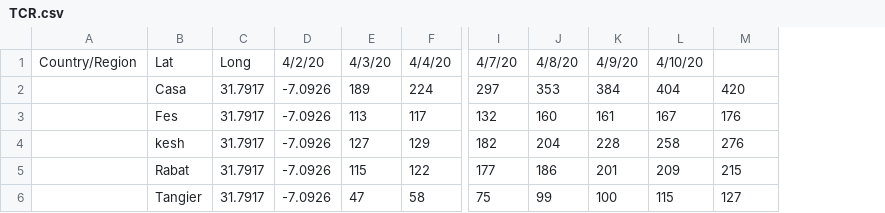
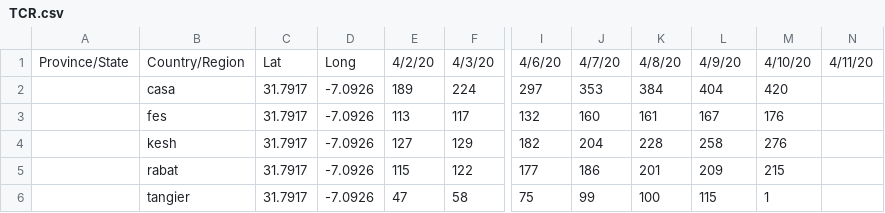
Before and after one commit to NCA-morocco/DATA, a CSV file: TCR.csv, drawn as a sheet; only a part is shown, gaps mark what is left out; removed rows and columns are numbered as before the commit, all else as after; rows hold the shown columns only; the diff names each change by its address in the sheet, - before the commit and + after, or states it on an @@ line.

Commit message:
Update TCR.csv

```diff
--- a/TCR.csv
+++ b/TCR.csv
-column A, empty
-column B, rows 2-6: Casa | Fes | kesh | Rabat | Tangier
+column A, empty
+column B, rows 2-6: casa | fes | kesh | rabat | tangier
+column N, empty
-row 1: Country/Region | Lat | Long | 4/2/20 | 4/3/20 | 4/4/20 | 4/7/20 | 4/8/20 | 4/9/20 | 4/10/20
+row 1: Province/State | Country/Region | Lat | Long | 4/2/20 | 4/3/20 | 4/6/20 | 4/7/20 | 4/8/20 | 4/9/20 | 4/10/20 | 4/11/20
-M6: 127
+M6: 1
```
